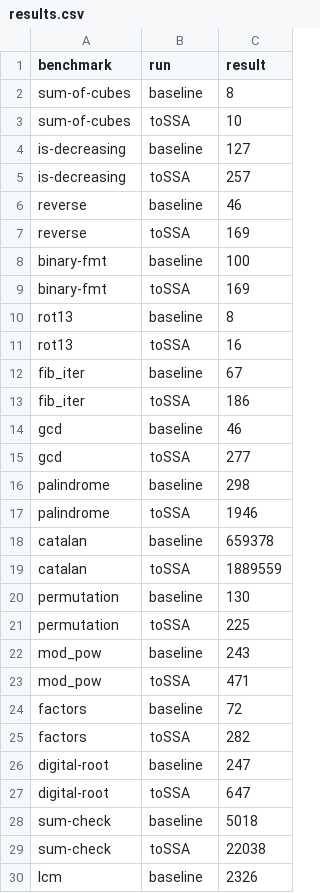
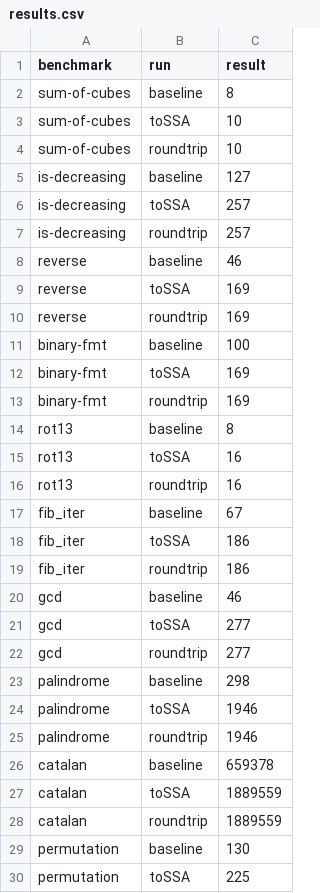
Before and after one commit to arw274/cs6120_tasks, a CSV file: task6/results.csv, drawn as a sheet; only a part is shown; the shorter side is filled out with more unchanged rows; the diff covers the shown part only; the diff names each change by its address in the sheet, - before the commit and + after, or states it on an @@ line.

```diff
--- a/task6/results.csv
+++ b/task6/results.csv
+row 4: sum-of-cubes | roundtrip | 10
+row 7: is-decreasing | roundtrip | 257
+row 10: reverse | roundtrip | 169
+row 13: binary-fmt | roundtrip | 169
+row 16: rot13 | roundtrip | 16
+row 19: fib_iter | roundtrip | 186
+row 22: gcd | roundtrip | 277
+row 25: palindrome | roundtrip | 1946
+row 28: catalan | roundtrip | 1889559
```
Also changed, not shown: 47 added rows elsewhere in this file, 2 other files.
